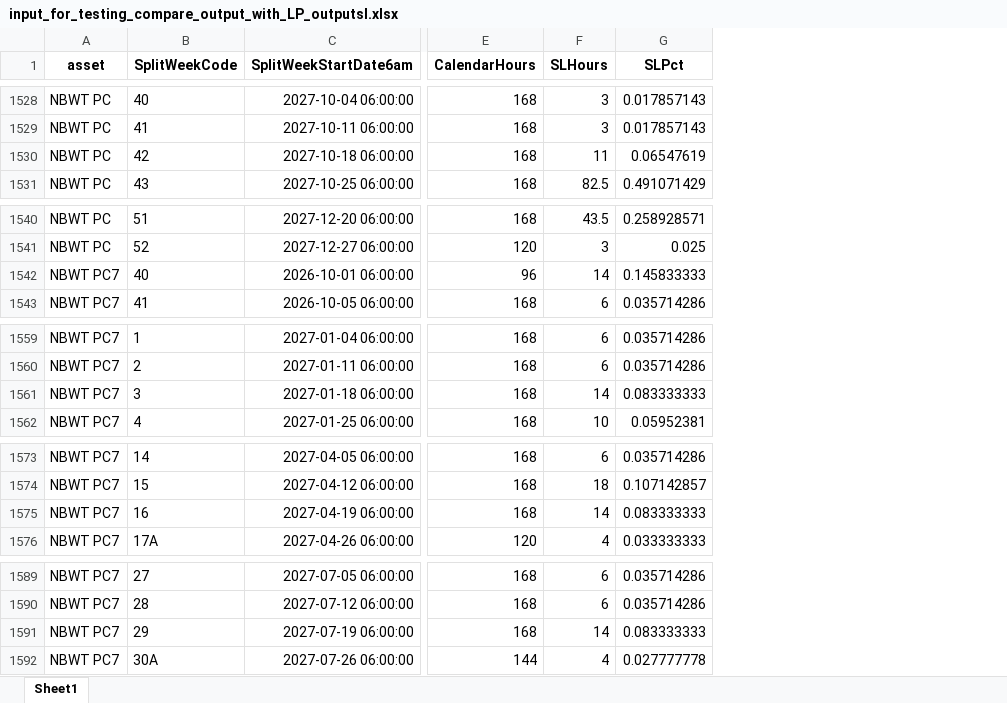
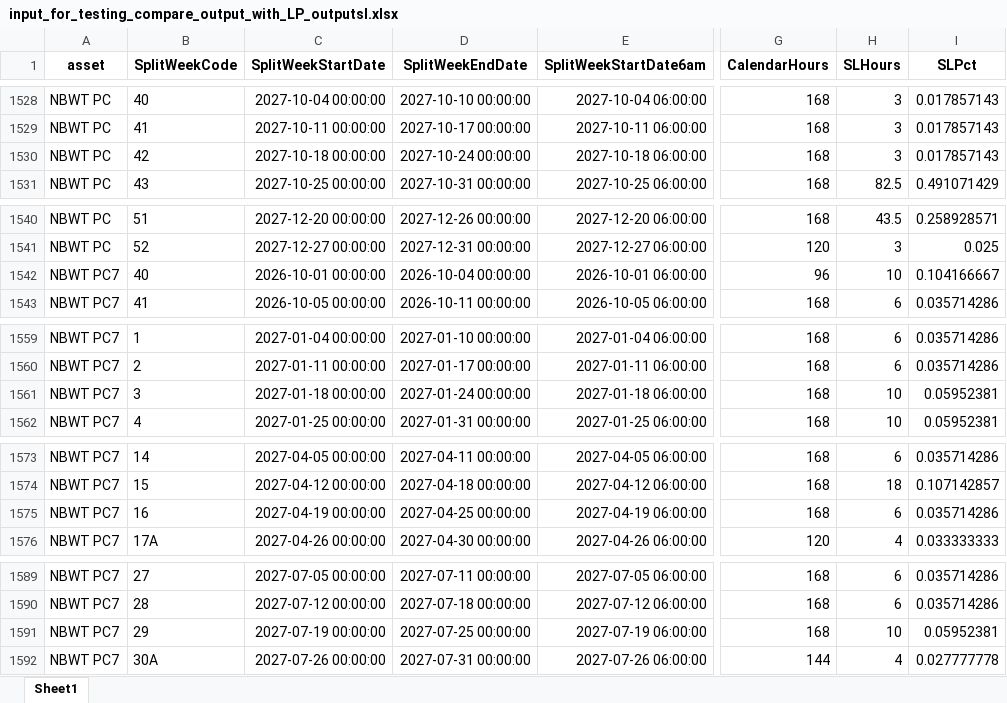
Before and after one commit to oliverlartigue/Tool-for-LP-SL-computation, an Excel workbook: Testing Input and Output Files/input_for_testing_compare_output_with_LP_outputsl.xlsx, sheet Sheet1, drawn as a sheet; only a part is shown, gaps mark what is left out; values as stored, in another font and other column widths than the file's, no borders; addresses are those after the commit; the diff covers the shown part only; the diff names each change by its address in the sheet, - before the commit and + after, or states it on an @@ line.

```diff
--- a/Testing Input and Output Files/input_for_testing_compare_output_with_LP_outputsl.xlsx (sheet Sheet1)
+++ b/Testing Input and Output Files/input_for_testing_compare_output_with_LP_outputsl.xlsx (sheet Sheet1)
+column C (SplitWeekStartDate), rows 1528-1531: 2027-10-04 00:00:00 | 2027-10-11 00:00:00 | 2027-10-18 00:00:00 | 2027-10-25 00:00:00; rows 1540-1543: 2027-12-20 00:00:00 | 2027-12-27 00:00:00 | 2026-10-01 00:00:00 | 2026-10-05 00:00:00; rows 1559-1562: 2027-01-04 00:00:00 | 2027-01-11 00:00:00 | 2027-01-18 00:00:00 | 2027-01-25 00:00:00; rows 1573-1576: 2027-04-05 00:00:00 | 2027-04-12 00:00:00 | 2027-04-19 00:00:00 | 2027-04-26 00:00:00; rows 1589-1592: 2027-07-05 00:00:00 | 2027-07-12 00:00:00 | 2027-07-19 00:00:00 | 2027-07-26 00:00:00
+column D (SplitWeekEndDate), rows 1528-1531: 2027-10-10 00:00:00 | 2027-10-17 00:00:00 | 2027-10-24 00:00:00 | 2027-10-31 00:00:00; rows 1540-1543: 2027-12-26 00:00:00 | 2027-12-31 00:00:00 | 2026-10-04 00:00:00 | 2026-10-11 00:00:00; rows 1559-1562: 2027-01-10 00:00:00 | 2027-01-17 00:00:00 | 2027-01-24 00:00:00 | 2027-01-31 00:00:00; rows 1573-1576: 2027-04-11 00:00:00 | 2027-04-18 00:00:00 | 2027-04-25 00:00:00 | 2027-04-30 00:00:00; rows 1589-1592: 2027-07-11 00:00:00 | 2027-07-18 00:00:00 | 2027-07-25 00:00:00 | 2027-07-31 00:00:00
-H1530 (SLHours): 11
+H1530 (SLHours): 3
-I1530 (SLPct): 0.06547619
+I1530 (SLPct): 0.017857143
-H1542 (SLHours): 14
+H1542 (SLHours): 10
-I1542 (SLPct): 0.145833333
+I1542 (SLPct): 0.104166667
-H1561 (SLHours): 14
+H1561 (SLHours): 10
-I1561 (SLPct): 0.083333333
+I1561 (SLPct): 0.05952381
-H1575 (SLHours): 14
+H1575 (SLHours): 6
-I1575 (SLPct): 0.083333333
+I1575 (SLPct): 0.035714286
-H1591 (SLHours): 14
+H1591 (SLHours): 10
-I1591 (SLPct): 0.083333333
+I1591 (SLPct): 0.05952381
```
Also changed, not shown: 30 edited cells elsewhere in this sheet, Main Output Files/output_SL_hours_splitWeek.xlsx, Testing Input and Output Files/output_for_testing_SL_hours_by_asset_splitWeek.xlsx, 24 other files.
